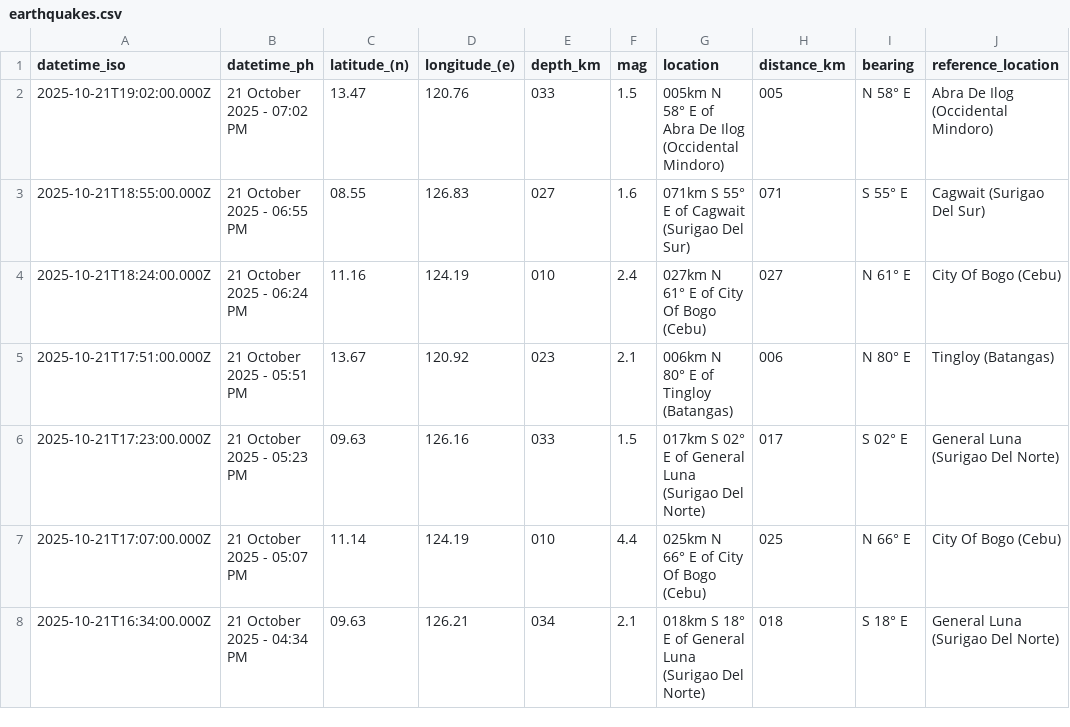
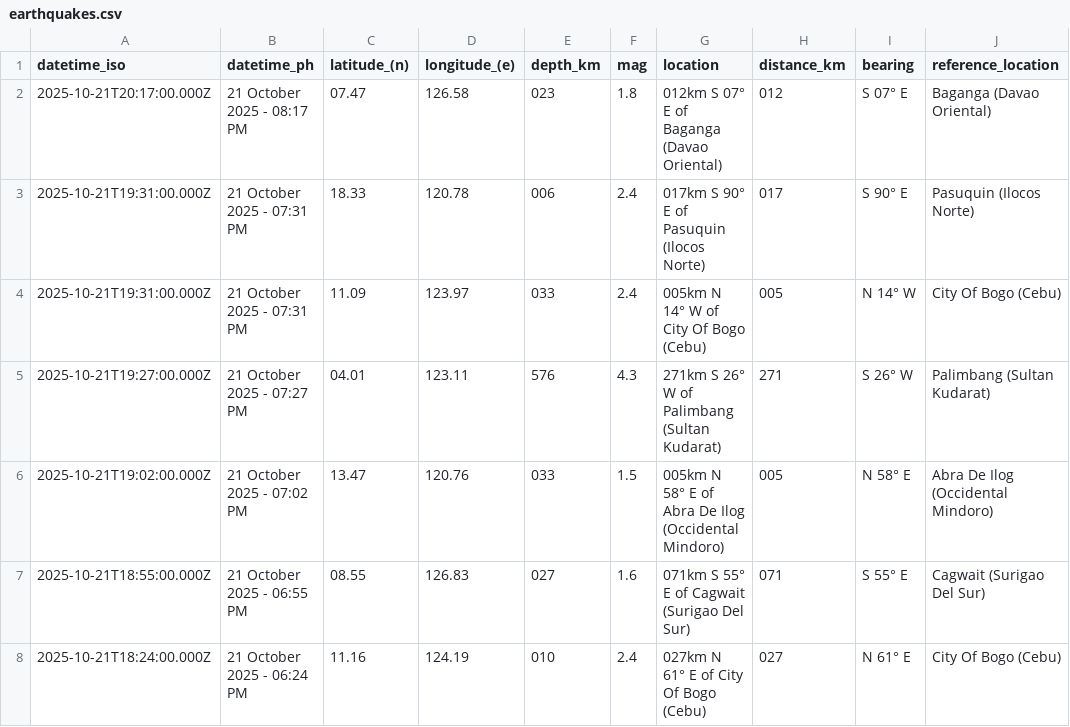
Before and after one commit to Waytii/chamthesleeptalker, a CSV file: earthquakes.csv, drawn as a sheet; only a part is shown; the shorter side is filled out with more unchanged rows.

```diff
--- a/earthquakes.csv
+++ b/earthquakes.csv
@@ -1,2 +1,6 @@
 datetime_iso,datetime_ph,latitude_(n),longitude_(e),depth_km,mag,location,distance_km,bearing,reference_location
+2025-10-21T20:17:00.000Z,21 October 2025 - 08:17 PM,07.47,126.58,023,1.8,012km S 07° E of Baganga (Davao Oriental),012,S 07° E,Baganga (Davao Oriental)
+2025-10-21T19:31:00.000Z,21 October 2025 - 07:31 PM,18.33,120.78,006,2.4,017km S 90° E of Pasuquin (Ilocos Norte),017,S 90° E,Pasuquin (Ilocos Norte)
+2025-10-21T19:31:00.000Z,21 October 2025 - 07:31 PM,11.09,123.97,033,2.4,005km N 14° W of City Of Bogo (Cebu),005,N 14° W,City Of Bogo (Cebu)
+2025-10-21T19:27:00.000Z,21 October 2025 - 07:27 PM,04.01,123.11,576,4.3,271km S 26° W of Palimbang (Sultan Kudarat),271,S 26° W,Palimbang (Sultan Kudarat)
 2025-10-21T19:02:00.000Z,21 October 2025 - 07:02 PM,13.47,120.76,033,1.5,005km N 58° E of Abra De Ilog (Occidental Mindoro),005,N 58° E,Abra De Ilog (Occidental Mindoro)
```
Also changed, not shown: earthquake_summary_stats.csv, earthquakes_past_24_hours.csv, 5 other files.
